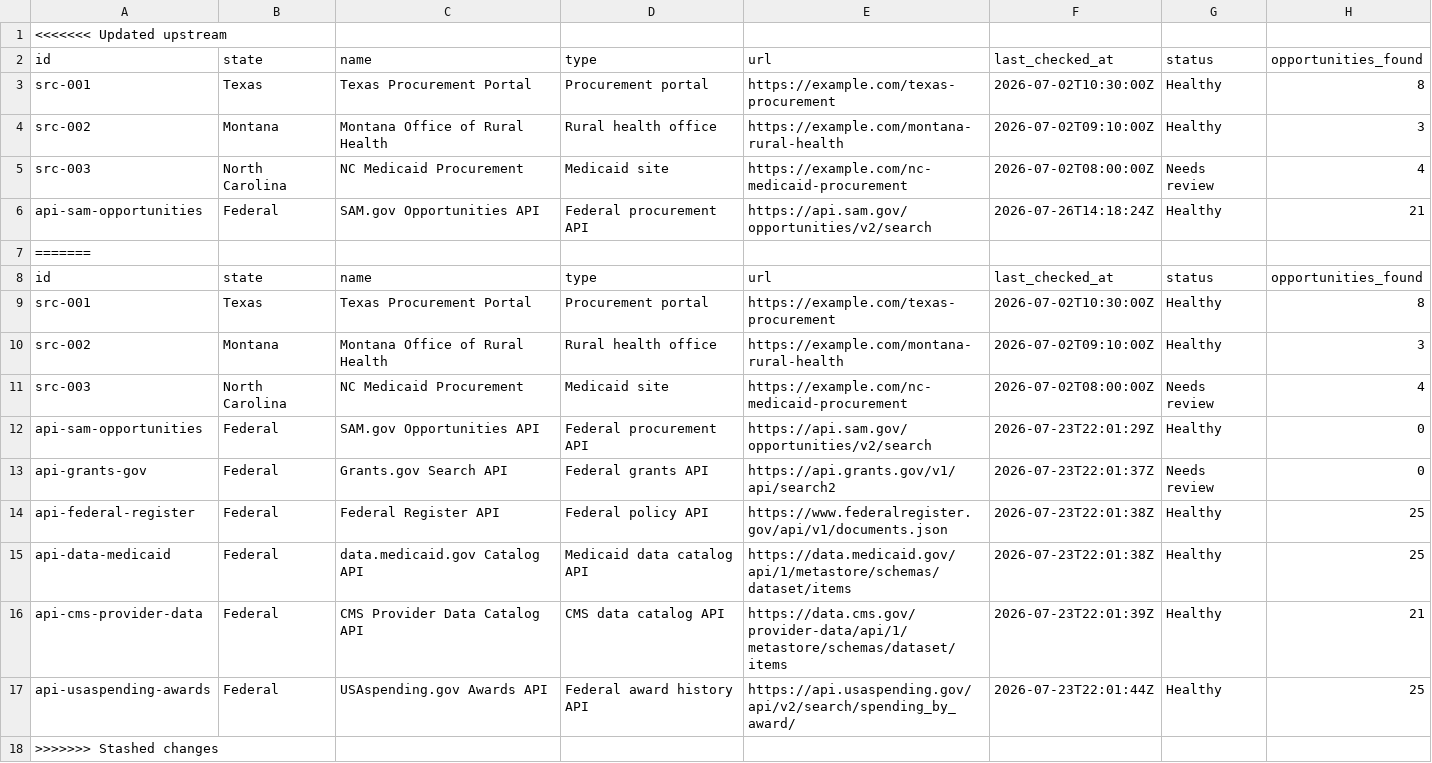
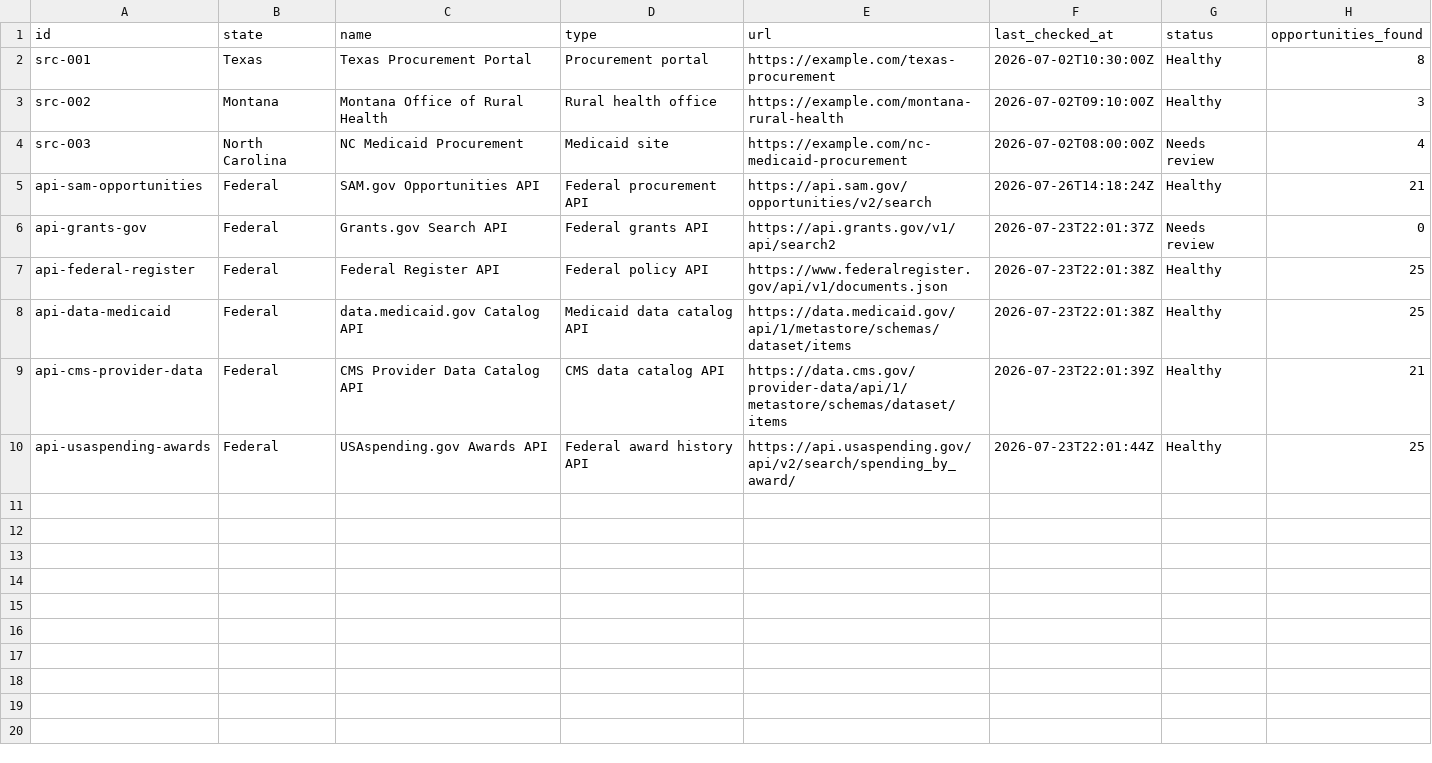
Before and after one commit to LorenzoMinjaresGainwell/SOE_Group3, a CSV file: data/sources.csv, drawn as a sheet; the diff names each change by its address in the sheet, - before the commit and + after, or states it on an @@ line.

```diff
--- a/data/sources.csv
+++ b/data/sources.csv
-row 1: <<<<<<< Updated upstream
-row 7: =======
-row 8: id | state | name | type | url | last_checked_at | status | opportunities_found
-row 9: src-001 | Texas | Texas Procurement Portal | Procurement portal | https://example.com/texas-procurement | 2026-07-02T10:30:00Z | Healthy | 8
-row 10: src-002 | Montana | Montana Office of Rural Health | Rural health office | https://example.com/montana-rural-health | 2026-07-02T09:10:00Z | Healthy | 3
-row 11: src-003 | North Carolina | NC Medicaid Procurement | Medicaid site | https://example.com/nc-medicaid-procurement | 2026-07-02T08:00:00Z | Needs review | 4
-row 12: api-sam-opportunities | Federal | SAM.gov Opportunities API | Federal procurement API | https://api.sam.gov/opportunities/v2/search | 2026-07-23T22:01:29Z | Healthy | 0
-row 18: >>>>>>> Stashed changes
```
Also changed, not shown: data/opportunities.csv, data/source_runs.csv, 2 other files.
